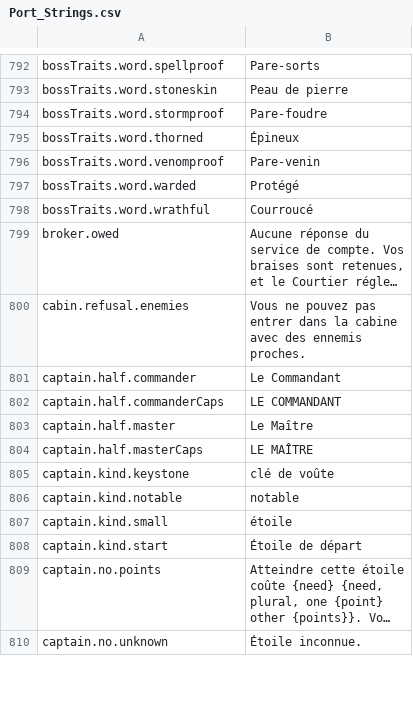
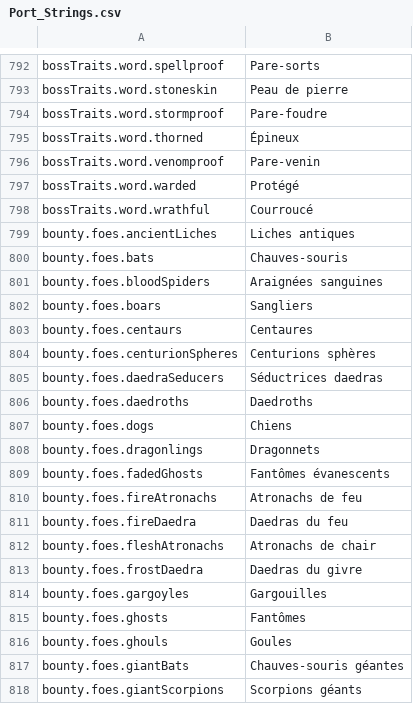
Before and after one commit to Lattymoy/daggerfall-js-source, a CSV file: locales/fr/Port_Strings.csv, drawn as a sheet; only a part is shown, gaps mark what is left out; the shorter side is filled out with more unchanged rows; long unchanged cells end in …; the diff covers the shown part only; the diff names each change by its address in the sheet, - before the commit and + after, or states it on an @@ line.

```diff
--- a/locales/fr/Port_Strings.csv
+++ b/locales/fr/Port_Strings.csv
+row 799: bounty.foes.ancientLiches | Liches antiques
+row 800: bounty.foes.bats | Chauves-souris
+row 801: bounty.foes.bloodSpiders | Araignées sanguines
+row 802: bounty.foes.boars | Sangliers
+row 803: bounty.foes.centaurs | Centaures
+row 804: bounty.foes.centurionSpheres | Centurions sphères
+row 805: bounty.foes.daedraSeducers | Séductrices daedras
+row 806: bounty.foes.daedroths | Daedroths
+row 807: bounty.foes.dogs | Chiens
+row 808: bounty.foes.dragonlings | Dragonnets
+row 809: bounty.foes.fadedGhosts | Fantômes évanescents
+row 810: bounty.foes.fireAtronachs | Atronachs de feu
+row 811: bounty.foes.fireDaedra | Daedras du feu
+row 812: bounty.foes.fleshAtronachs | Atronachs de chair
+row 813: bounty.foes.frostDaedra | Daedras du givre
+row 814: bounty.foes.gargoyles | Gargouilles
+row 815: bounty.foes.ghosts | Fantômes
+row 816: bounty.foes.ghouls | Goules
+row 817: bounty.foes.giantBats | Chauves-souris géantes
+row 818: bounty.foes.giantScorpions | Scorpions géants
```
Also changed, not shown: 36 added rows elsewhere in this file, locales/bg/Port_Strings.csv, locales/cs/Port_Strings.csv, 31 other files.
